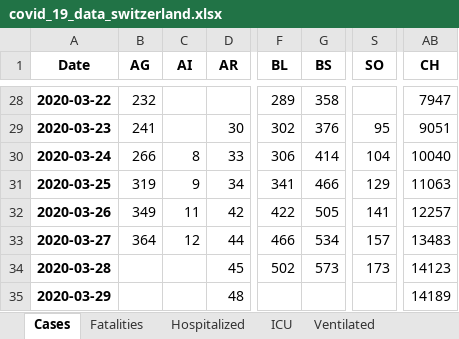
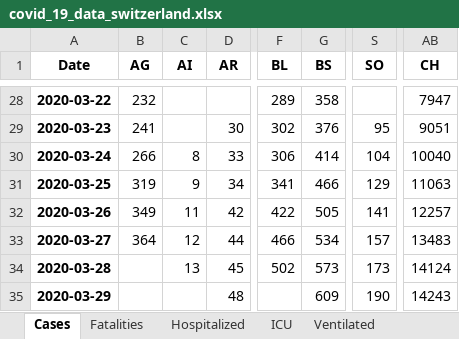
Before and after one commit to stat1x/covid19-cases-switzerland, an Excel workbook: covid_19_data_switzerland.xlsx, sheet Cases, drawn as a sheet; only a part is shown, gaps mark what is left out; values as stored, in another font and other column widths than the file's, no borders; the diff names each change by its address in the sheet, - before the commit and + after, or states it on an @@ line.

```diff
--- a/covid_19_data_switzerland.xlsx (sheet Cases)
+++ b/covid_19_data_switzerland.xlsx (sheet Cases)
-C34 (AI): (empty)
+C34 (AI): 13
-AB34 (CH): 14123
+AB34 (CH): 14124
-G35 (BS): (empty)
+G35 (BS): 609
-S35 (SO): (empty)
+S35 (SO): 190
-AB35 (CH): 14189
+AB35 (CH): 14243
```
Also changed, not shown: 9 other files.
